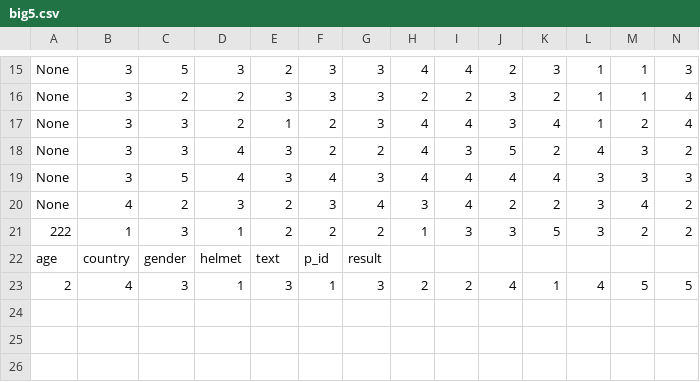
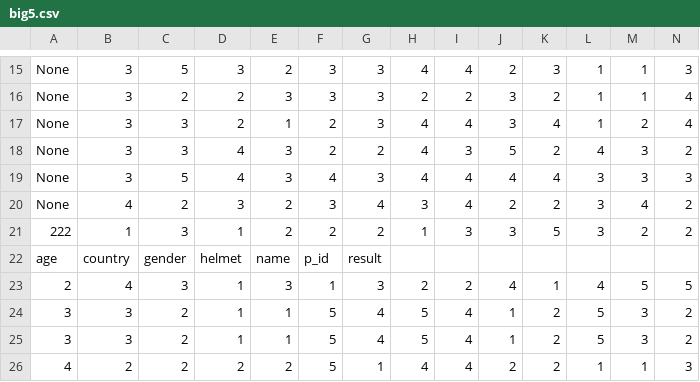
Before and after one commit to nicolawebb/gameapp, a CSV file: data/big5.csv, drawn as a sheet; only a part is shown, gaps mark what is left out; rows hold the shown columns only; the diff names each change by its address in the sheet, - before the commit and + after, or states it on an @@ line.

```diff
--- a/data/big5.csv
+++ b/data/big5.csv
-E22: text
+E22: name
+row 24: 3 | 3 | 2 | 1 | 1 | 5 | 4 | 5 | 4 | 1 | 2 | 5 | 3 | 2
+row 25: 3 | 3 | 2 | 1 | 1 | 5 | 4 | 5 | 4 | 1 | 2 | 5 | 3 | 2
+row 26: 4 | 2 | 2 | 2 | 2 | 5 | 1 | 4 | 4 | 2 | 2 | 1 | 1 | 3
```
Also changed, not shown: 6 other files.
